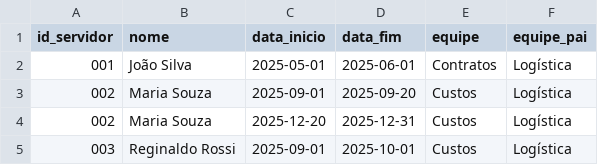
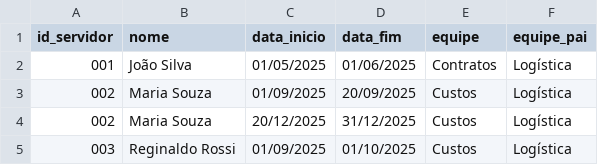
Before and after one commit to ReceitaFederal/CalendarioDaEquipe, a CSV file: dados/ferias.csv, drawn as a sheet.

```diff
--- a/dados/ferias.csv
+++ b/dados/ferias.csv
@@ -1,5 +1,5 @@
 id_servidor;nome;data_inicio;data_fim;equipe;equipe_pai
-001;João Silva;2025-05-01;2025-06-01;Contratos;Logística
-002;Maria Souza;2025-09-01;2025-09-20;Custos;Logística
-002;Maria Souza;2025-12-20;2025-12-31;Custos;Logística
-003;Reginaldo Rossi;2025-09-01;2025-10-01;Custos;Logística
+001;João Silva;01/05/2025;01/06/2025;Contratos;Logística
+002;Maria Souza;01/09/2025;20/09/2025;Custos;Logística
+002;Maria Souza;20/12/2025;31/12/2025;Custos;Logística
+003;Reginaldo Rossi;01/09/2025;01/10/2025;Custos;Logística
```
Also changed, not shown: dados/deslocamentos.csv, 2 other files.
